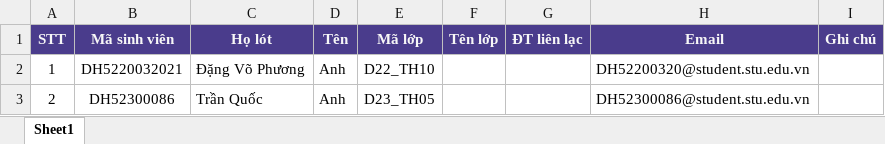
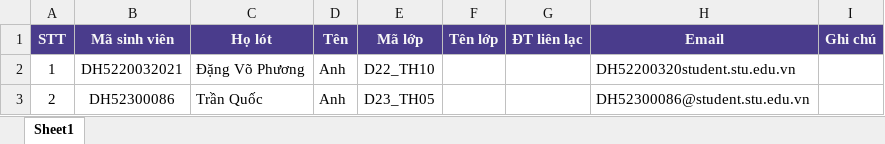
Before and after one commit to TranChiThien052/QuanLyLopHoc, an Excel workbook: backend/unit_test/quanlytaikhoan/fileTest/ds-test-sai-dinh-dang.xlsx, sheet Sheet1, drawn as a sheet; values as stored, in another font and other column widths than the file's, no borders; charts and pictures not drawn; the diff names each change by its address in the sheet, - before the commit and + after, or states it on an @@ line.

```diff
--- a/backend/unit_test/quanlytaikhoan/fileTest/ds-test-sai-dinh-dang.xlsx (sheet Sheet1)
+++ b/backend/unit_test/quanlytaikhoan/fileTest/ds-test-sai-dinh-dang.xlsx (sheet Sheet1)
-H2 (Email): DH52200320@student.stu.edu.vn
+H2 (Email): DH52200320student.stu.edu.vn
```
Also changed, not shown: 13 other files.
